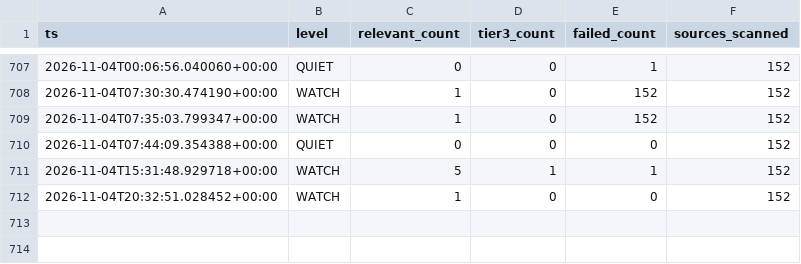
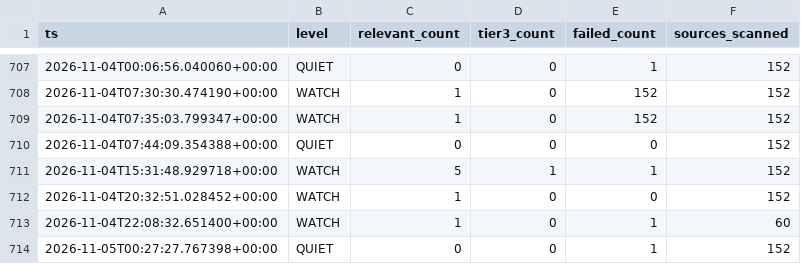
Before and after one commit to andrejsvorobjovs/baltic-monitor-site, a CSV file: history_export.csv, drawn as a sheet; only a part is shown, gaps mark what is left out; the diff names each change by its address in the sheet, - before the commit and + after, or states it on an @@ line.

```diff
--- a/history_export.csv
+++ b/history_export.csv
+row 713: 2026-11-04T22:08:32.651400+00:00 | WATCH | 1 | 0 | 1 | 60
+row 714: 2026-11-05T00:27:27.767398+00:00 | QUIET | 0 | 0 | 1 | 152
```
Also changed, not shown: escalation_export.csv, 4 other files.
